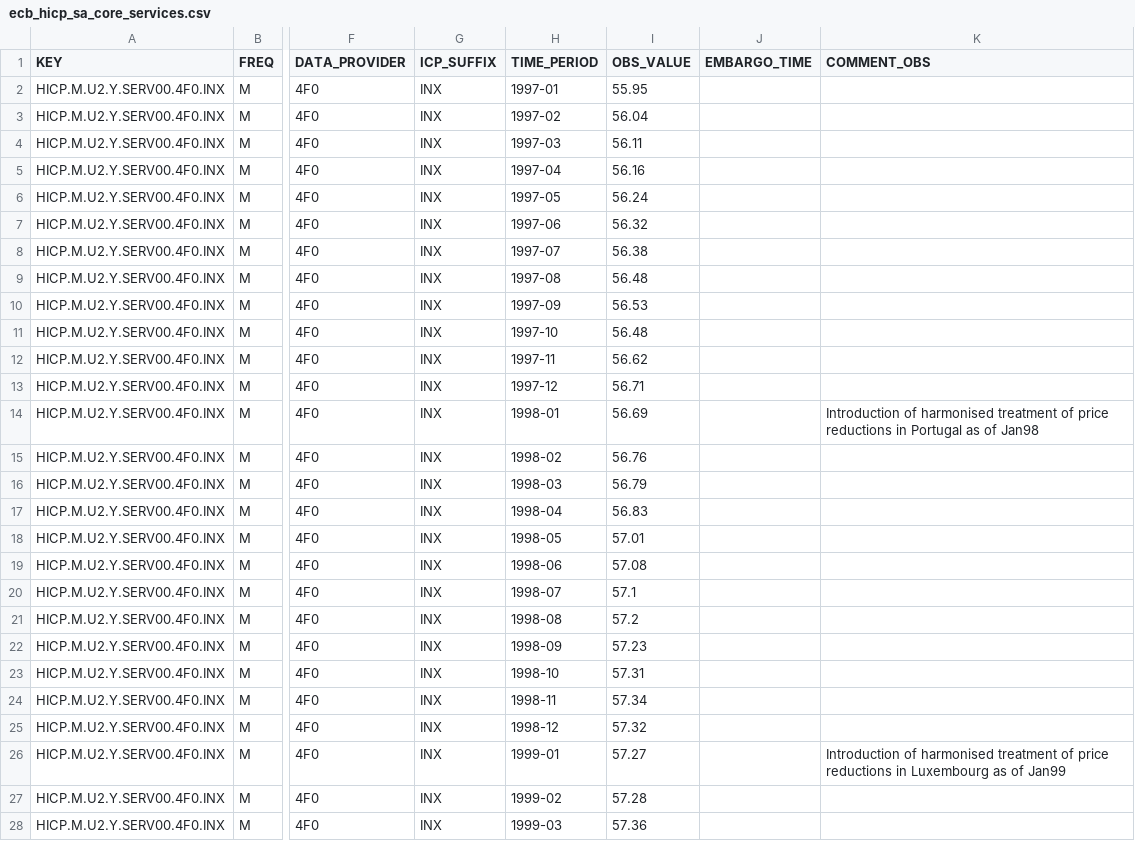
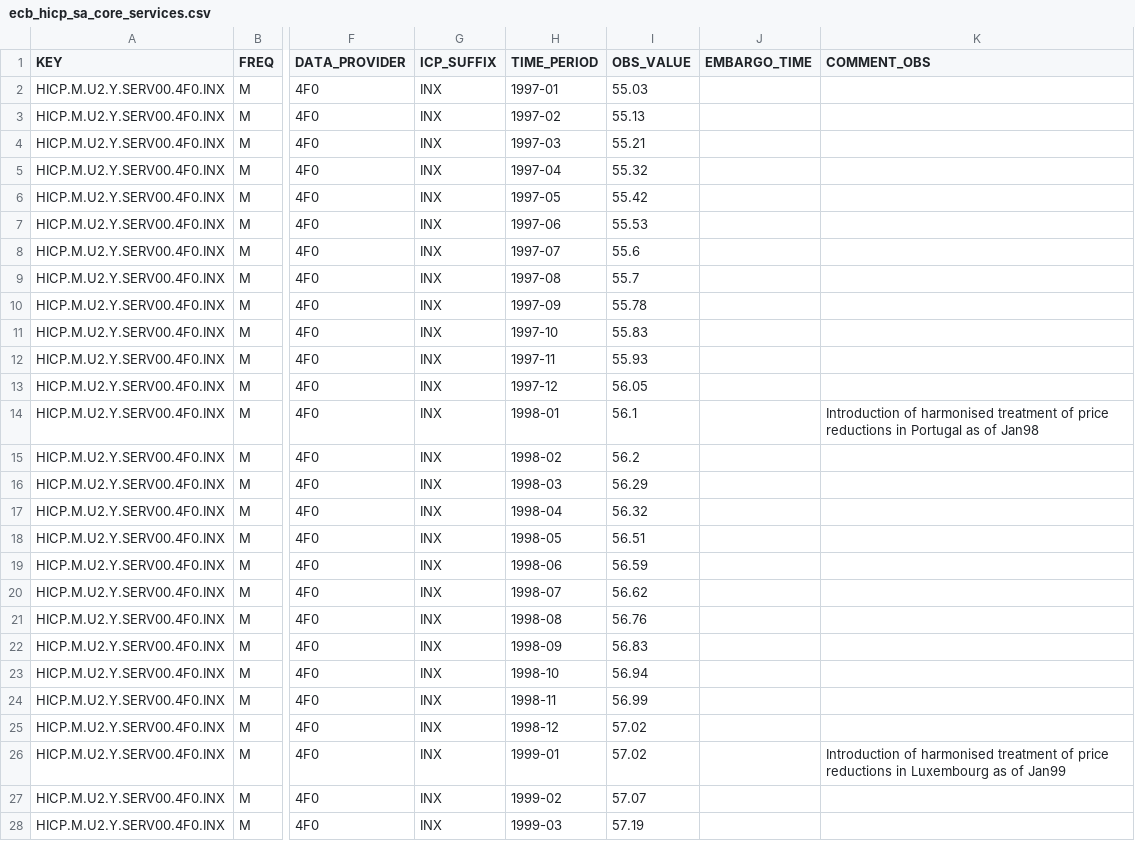
Before and after one commit to aliceodrumond/EuropeMonitor, a CSV file: data/raw/ecb_hicp_sa_core_services.csv, drawn as a sheet; only a part is shown, gaps mark what is left out; the diff covers the shown part only; the diff names each change by its address in the sheet, - before the commit and + after, or states it on an @@ line.

Commit message:
Update inflation monitor data 2026-09-17 06:24

```diff
--- a/data/raw/ecb_hicp_sa_core_services.csv
+++ b/data/raw/ecb_hicp_sa_core_services.csv
-I2 (OBS_VALUE): 55.95
+I2 (OBS_VALUE): 55.03
-I3 (OBS_VALUE): 56.04
+I3 (OBS_VALUE): 55.13
-I4 (OBS_VALUE): 56.11
+I4 (OBS_VALUE): 55.21
-I5 (OBS_VALUE): 56.16
+I5 (OBS_VALUE): 55.32
-I6 (OBS_VALUE): 56.24
+I6 (OBS_VALUE): 55.42
-I7 (OBS_VALUE): 56.32
+I7 (OBS_VALUE): 55.53
-I8 (OBS_VALUE): 56.38
+I8 (OBS_VALUE): 55.6
-I9 (OBS_VALUE): 56.48
+I9 (OBS_VALUE): 55.7
-I10 (OBS_VALUE): 56.53
+I10 (OBS_VALUE): 55.78
-I11 (OBS_VALUE): 56.48
+I11 (OBS_VALUE): 55.83
-I12 (OBS_VALUE): 56.62
+I12 (OBS_VALUE): 55.93
-I13 (OBS_VALUE): 56.71
+I13 (OBS_VALUE): 56.05
-I14 (OBS_VALUE): 56.69
+I14 (OBS_VALUE): 56.1
-I15 (OBS_VALUE): 56.76
+I15 (OBS_VALUE): 56.2
-I16 (OBS_VALUE): 56.79
+I16 (OBS_VALUE): 56.29
-I17 (OBS_VALUE): 56.83
+I17 (OBS_VALUE): 56.32
-I18 (OBS_VALUE): 57.01
+I18 (OBS_VALUE): 56.51
-I19 (OBS_VALUE): 57.08
+I19 (OBS_VALUE): 56.59
-I20 (OBS_VALUE): 57.1
+I20 (OBS_VALUE): 56.62
-I21 (OBS_VALUE): 57.2
+I21 (OBS_VALUE): 56.76
-I22 (OBS_VALUE): 57.23
+I22 (OBS_VALUE): 56.83
-I23 (OBS_VALUE): 57.31
+I23 (OBS_VALUE): 56.94
-I24 (OBS_VALUE): 57.34
+I24 (OBS_VALUE): 56.99
-I25 (OBS_VALUE): 57.32
+I25 (OBS_VALUE): 57.02
-I26 (OBS_VALUE): 57.27
+I26 (OBS_VALUE): 57.02
-I27 (OBS_VALUE): 57.28
+I27 (OBS_VALUE): 57.07
-I28 (OBS_VALUE): 57.36
+I28 (OBS_VALUE): 57.19
```
Also changed, not shown: 100 edited cells elsewhere in this file, data/raw/ecb_hicp_sa_core_goods.csv, data/raw/ecb_hicp_sa_hicp_core.csv, 3 other files.
